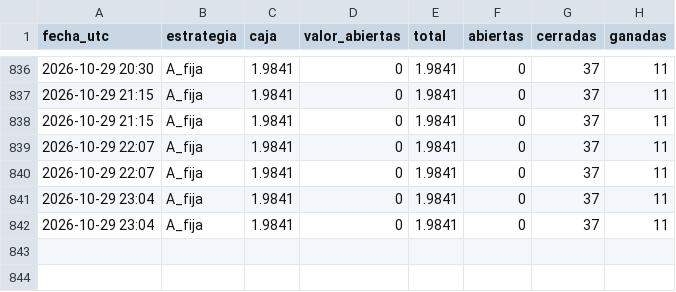
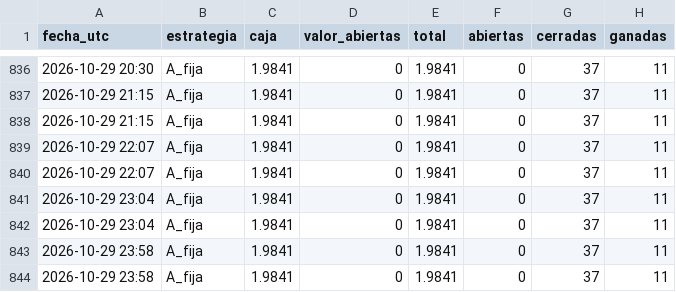
Before and after one commit to romeroyair9977-design/memecoins, a CSV file: data/paper_balance.csv, drawn as a sheet; only a part is shown, gaps mark what is left out.

```diff
--- a/data/paper_balance.csv
+++ b/data/paper_balance.csv
@@ -842 +842,3 @@ fecha_utc,estrategia,caja,valor_abiertas,total,abiertas,cerradas,ganadas
 2026-10-29 23:04,A_fija,1.9841,0,1.9841,0,37,11
+2026-10-29 23:58,A_fija,1.9841,0,1.9841,0,37,11
+2026-10-29 23:58,A_fija,1.9841,0,1.9841,0,37,11
```
Also changed, not shown: 1 other file.
